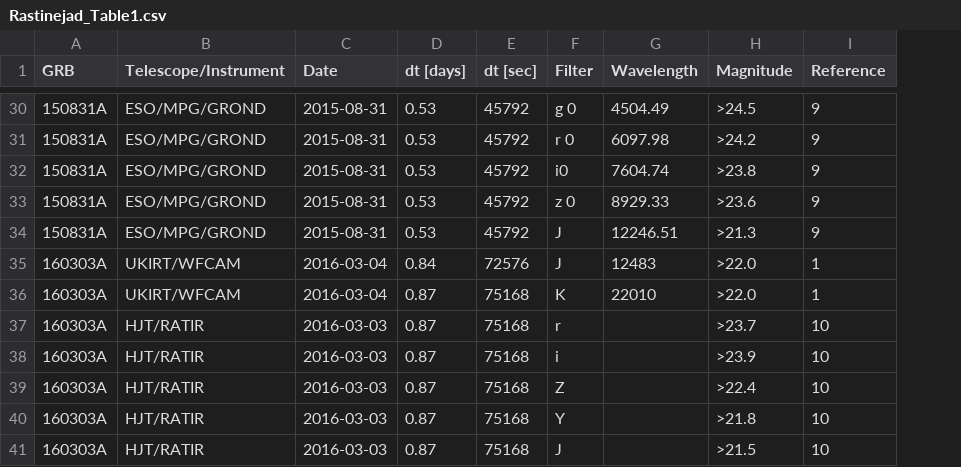
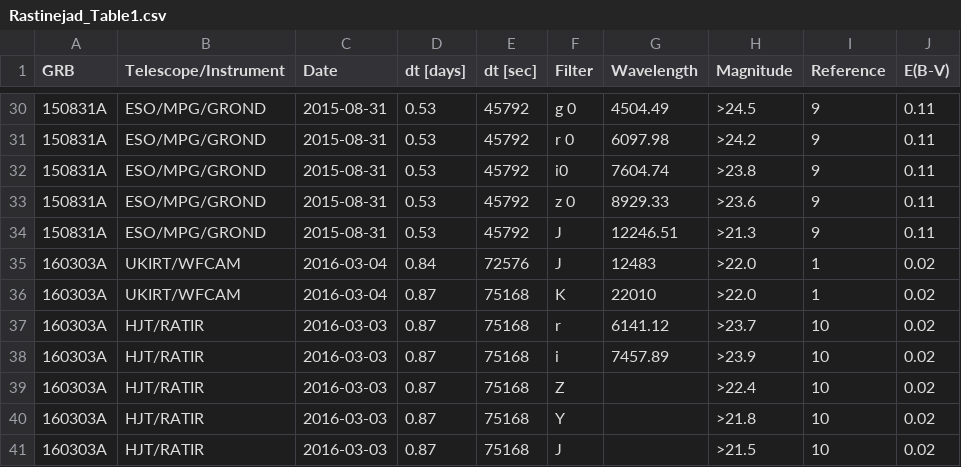
Before and after one commit to cgobat/dark-GRBs, a CSV file: data/Rastinejad_Table1.csv, drawn as a sheet; only a part is shown, gaps mark what is left out; the diff covers the shown part only; the diff names each change by its address in the sheet, - before the commit and + after, or states it on an @@ line.

```diff
--- a/data/Rastinejad_Table1.csv
+++ b/data/Rastinejad_Table1.csv
+column J (E(B-V)), rows 30-41: 0.11 | 0.11 | 0.11 | 0.11 | 0.11 | 0.02 | 0.02 | 0.02 | 0.02 | 0.02 | 0.02 | 0.02
-G37 (Wavelength): (empty)
+G37 (Wavelength): 6141.12
-G38 (Wavelength): (empty)
+G38 (Wavelength): 7457.89
```
Also changed, not shown: 10 edited cells elsewhere in this file.
